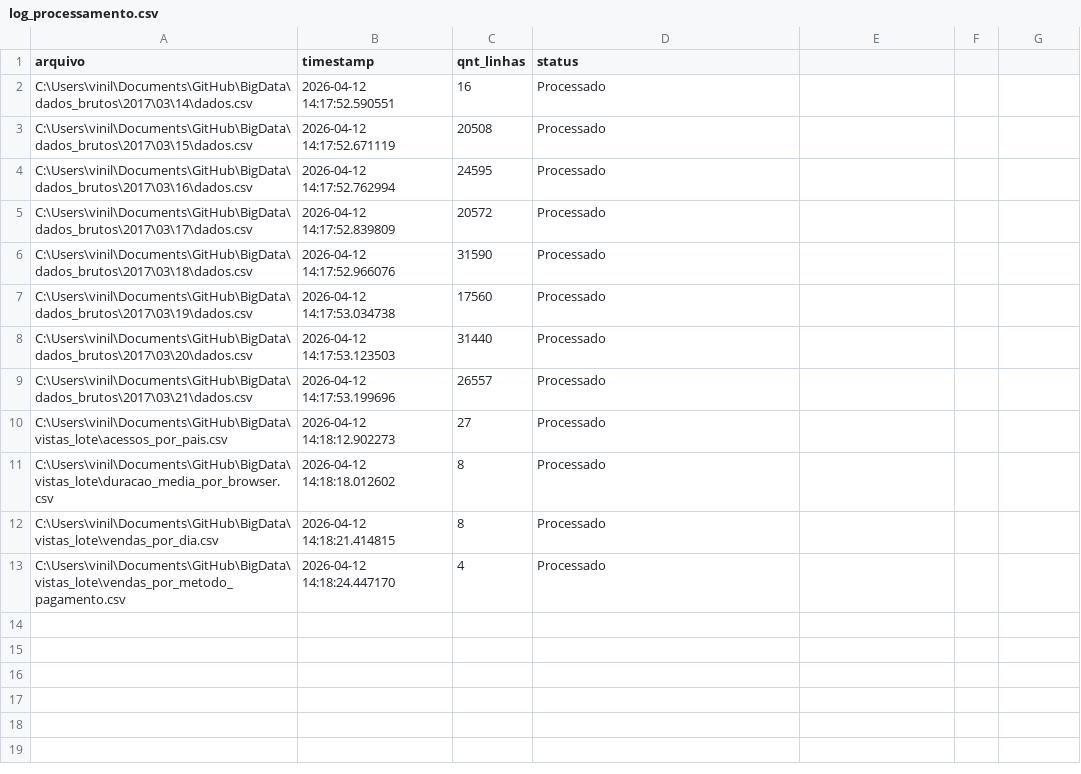
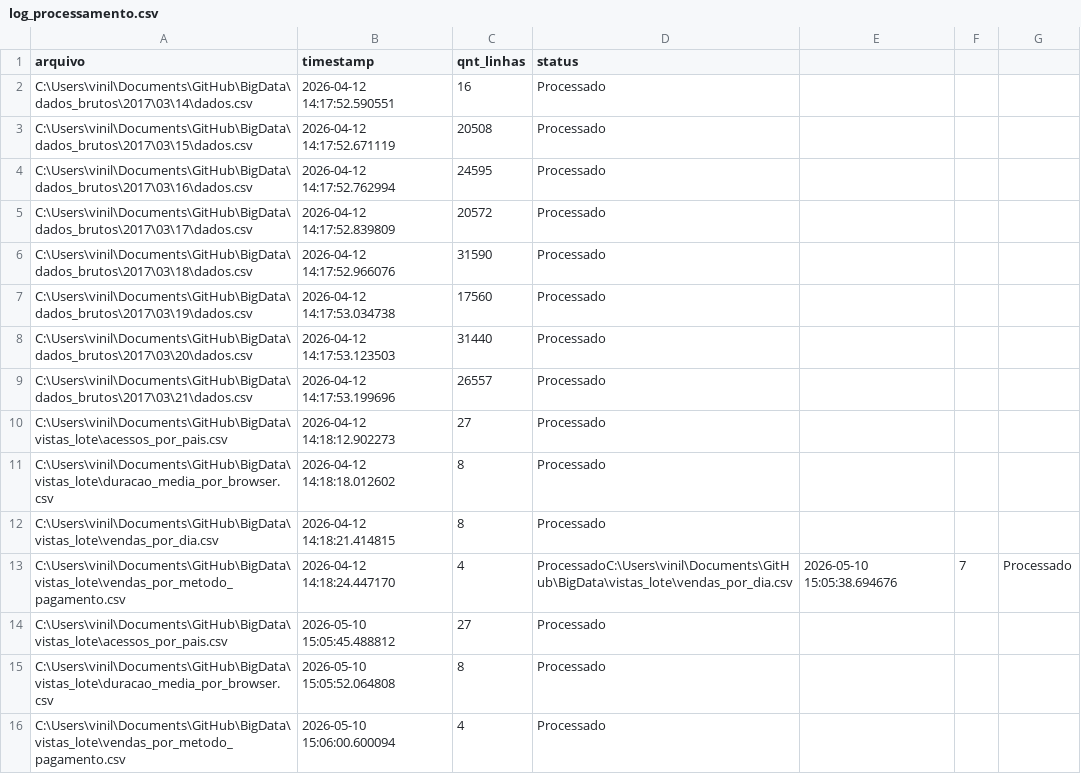
Before and after one commit to ViniciusPinheiroLivinalli/Arquitetura-BigData, a CSV file: gerenciamento/log_processamento.csv, drawn as a sheet.

```diff
--- a/gerenciamento/log_processamento.csv
+++ b/gerenciamento/log_processamento.csv
@@ -12,2 +12,5 @@ C:\Users\vinil\Documents\GitHub\BigData\vistas_lote\duracao_media_por_browser.cs
 C:\Users\vinil\Documents\GitHub\BigData\vistas_lote\vendas_por_dia.csv,2026-04-12 14:18:21.414815,8,Processado
-C:\Users\vinil\Documents\GitHub\BigData\vistas_lote\vendas_por_metodo_pagamento.csv,2026-04-12 14:18:24.447170,4,Processado
+C:\Users\vinil\Documents\GitHub\BigData\vistas_lote\vendas_por_metodo_pagamento.csv,2026-04-12 14:18:24.447170,4,ProcessadoC:\Users\vinil\Documents\GitHub\BigData\vistas_lote\vendas_por_dia.csv,2026-05-10 15:05:38.694676,7,Processado
+C:\Users\vinil\Documents\GitHub\BigData\vistas_lote\acessos_por_pais.csv,2026-05-10 15:05:45.488812,27,Processado
+C:\Users\vinil\Documents\GitHub\BigData\vistas_lote\duracao_media_por_browser.csv,2026-05-10 15:05:52.064808,8,Processado
+C:\Users\vinil\Documents\GitHub\BigData\vistas_lote\vendas_por_metodo_pagamento.csv,2026-05-10 15:06:00.600094,4,Processado
```
Also changed, not shown: vistas_lote/duracao_media_por_browser.csv, vistas_lote/vendas_por_dia.csv, 10 other files.
